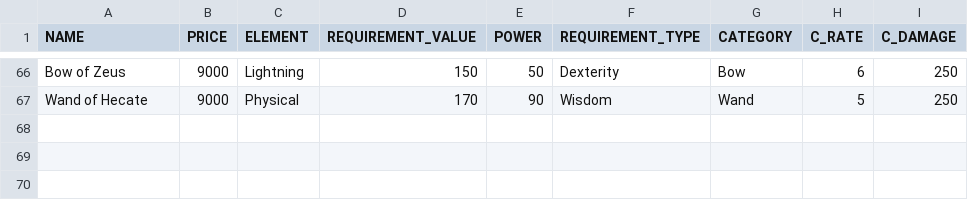
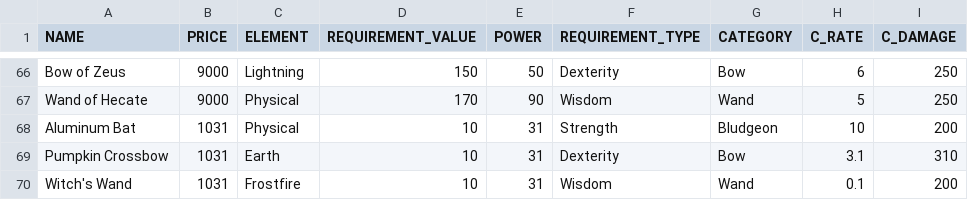
Before and after one commit to 1bengardner/tq-website, a TSV file: _data/weapondata.tsv, drawn as a sheet; only a part is shown, gaps mark what is left out; the diff names each change by its address in the sheet, - before the commit and + after, or states it on an @@ line.

```diff
--- a/_data/weapondata.tsv
+++ b/_data/weapondata.tsv
+row 68: Aluminum Bat | 1031 | Physical | 10 | 31 | Strength | Bludgeon | 10 | 200
+row 69: Pumpkin Crossbow | 1031 | Earth | 10 | 31 | Dexterity | Bow | 3.1 | 310
+row 70: Witch's Wand | 1031 | Frostfire | 10 | 31 | Wisdom | Wand | 0.1 | 200
```
Also changed, not shown: _data/armourdata.tsv, 5 other files.
